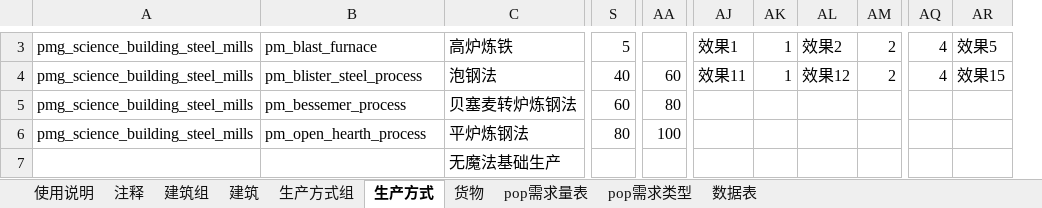
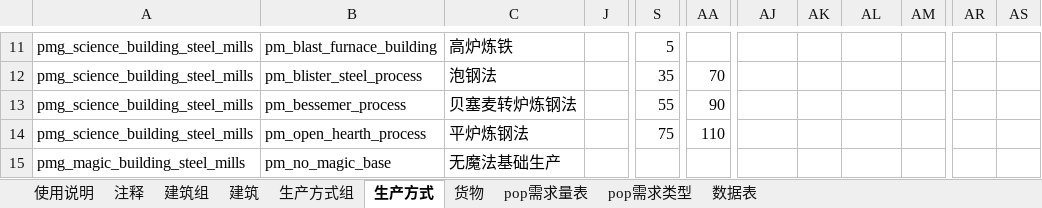
Before and after one commit to YFFtYHwsdj/Aurora-of-Magiscientia, an Excel workbook: 数值设定/工具表v0.3.xlsx, sheet 生产方式, drawn as a sheet; only a part is shown, gaps mark what is left out; values as stored, in another font and other column widths than the file's, no cell formats; removed rows and columns are numbered as before the commit, all else as after; the diff covers the shown part only; the diff names each change by its address in the sheet, - before the commit and + after, or states it on an @@ line.

```diff
--- a/数值设定/工具表v0.3.xlsx (sheet 生产方式)
+++ b/数值设定/工具表v0.3.xlsx (sheet 生产方式)
@@ column J unhidden, empty @@
-column AQ, rows 3-4: 4 | 4
-column AR, rows 3-4: 效果5 | 效果15
+column AR, empty
+column AS, empty
-B11: pm_blast_furnace
+B11: pm_blast_furnace_building
-AJ11: 效果1
+AJ11: (empty)
-AK11:AK12: 1
+AK11:AK12: (empty)
-AL11: 效果2
+AL11: (empty)
-AM11:AM12: 2
+AM11:AM12: (empty)
-S12: 40
+S12: 35
-AA12: 60
+AA12: 70
-AJ12: 效果11
+AJ12: (empty)
-AL12: 效果12
+AL12: (empty)
-S13: 60
+S13: 55
-AA13: 80
+AA13: 90
-S14: 80
+S14: 75
-AA14: 100
+AA14: 110
-A15: (empty)
+A15: pmg_magic_building_steel_mills
-B15: (empty)
+B15: pm_no_magic_base
```
Also changed, not shown: 8 added rows and 106 edited cells elsewhere in this sheet, sheet 数据表, cell formats, hidden cells, 4 other files.
